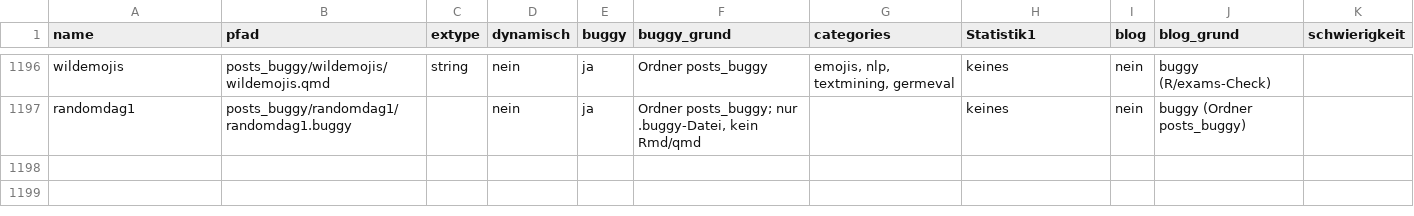
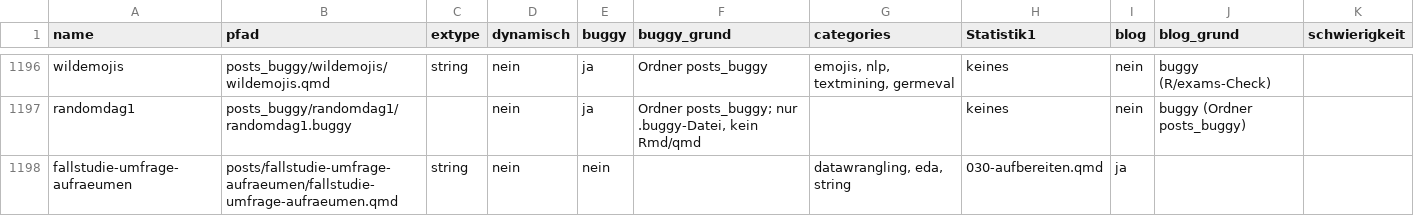
Before and after one commit to sebastiansauer/aufgabensammlung, a TSV file: aufgaben_tabelle.tsv, drawn as a sheet; only a part is shown, gaps mark what is left out.

```diff
--- a/aufgaben_tabelle.tsv
+++ b/aufgaben_tabelle.tsv
@@ -1197 +1197,2 @@ wildemojis	posts_buggy/wildemojis/wildemojis.qmd	string	nein	ja	Ordner posts_bug
 randomdag1	posts_buggy/randomdag1/randomdag1.buggy		nein	ja	Ordner posts_buggy; nur .buggy-Datei, kein Rmd/qmd		keines	nein	buggy (Ordner posts_buggy)	
+fallstudie-umfrage-aufraeumen	posts/fallstudie-umfrage-aufraeumen/fallstudie-umfrage-aufraeumen.qmd	string	nein	nein		datawrangling, eda, string	030-aufbereiten.qmd	ja		
```
Also changed, not shown: 4 other files.
